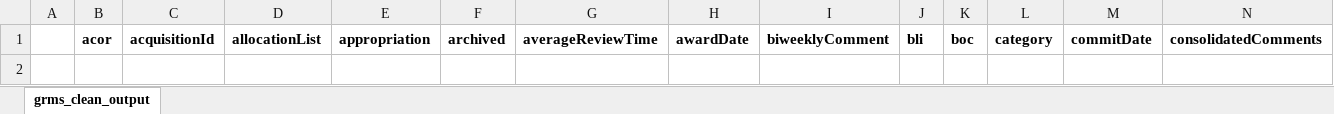
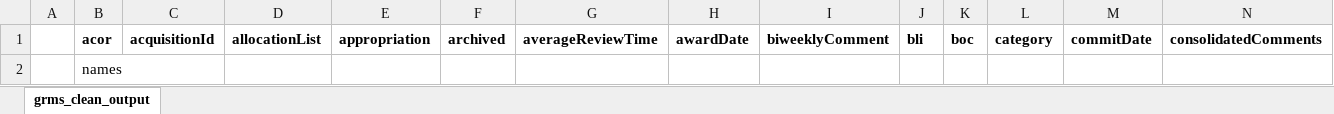
Before and after one commit to joshatian/telework_projects, an Excel workbook: grms_clean_output_scrubbed_U.xlsx, sheet grms_clean_output, drawn as a sheet; only a part is shown; values as stored, in another font and other column widths than the file's, no borders; rows hold the shown columns only; the diff names each change by its address in the sheet, - before the commit and + after, or states it on an @@ line.

```diff
--- a/grms_clean_output_scrubbed_U.xlsx (sheet grms_clean_output)
+++ b/grms_clean_output_scrubbed_U.xlsx (sheet grms_clean_output)
+row 2:  | names
```
Also changed, not shown: Timesheet_obiwan.xlsx, 2 other files.
